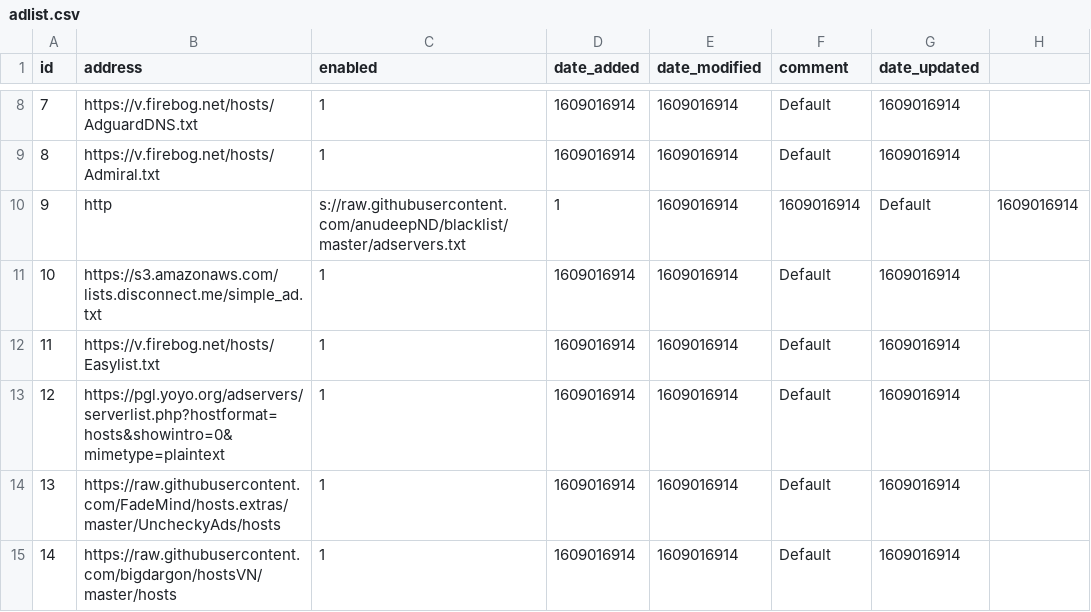
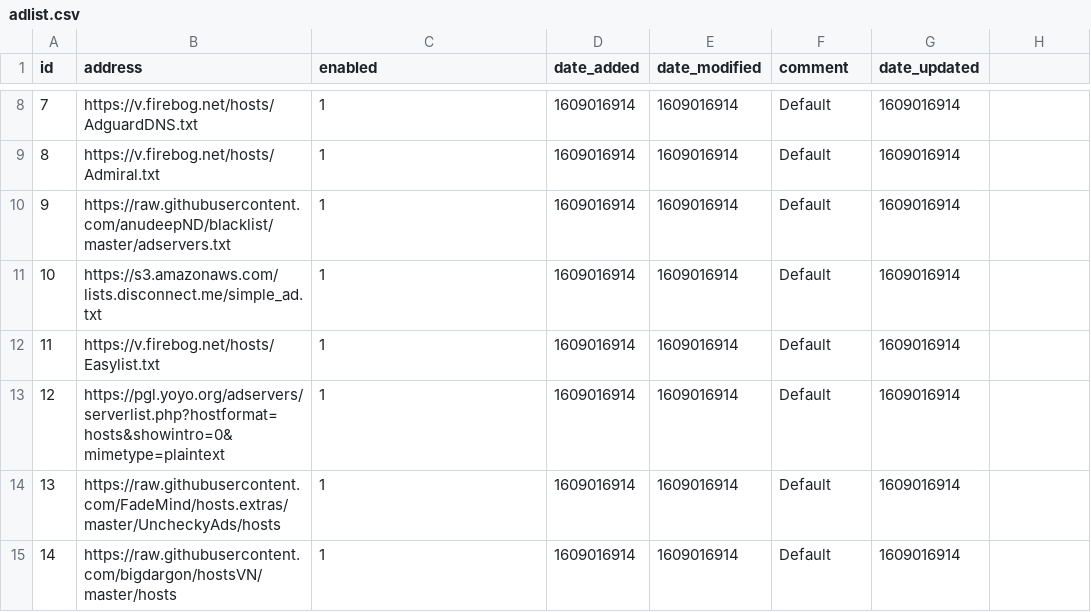
Before and after one commit to litterallymike/my-pihole-lists, a CSV file: adlist.csv, drawn as a sheet; only a part is shown, gaps mark what is left out.

Commit message:
Update adlist.csv

```diff
--- a/adlist.csv
+++ b/adlist.csv
@@ -9,3 +9,3 @@ id,address,enabled,date_added,date_modified,comment,date_updated
 8,https://v.firebog.net/hosts/Admiral.txt,1,1609016914,1609016914,Default,1609016914
-9,http,s://raw.githubusercontent.com/anudeepND/blacklist/master/adservers.txt,1,1609016914,1609016914,Default,1609016914
+9,https://raw.githubusercontent.com/anudeepND/blacklist/master/adservers.txt,1,1609016914,1609016914,Default,1609016914
 10,https://s3.amazonaws.com/lists.disconnect.me/simple_ad.txt,1,1609016914,1609016914,Default,1609016914
```
